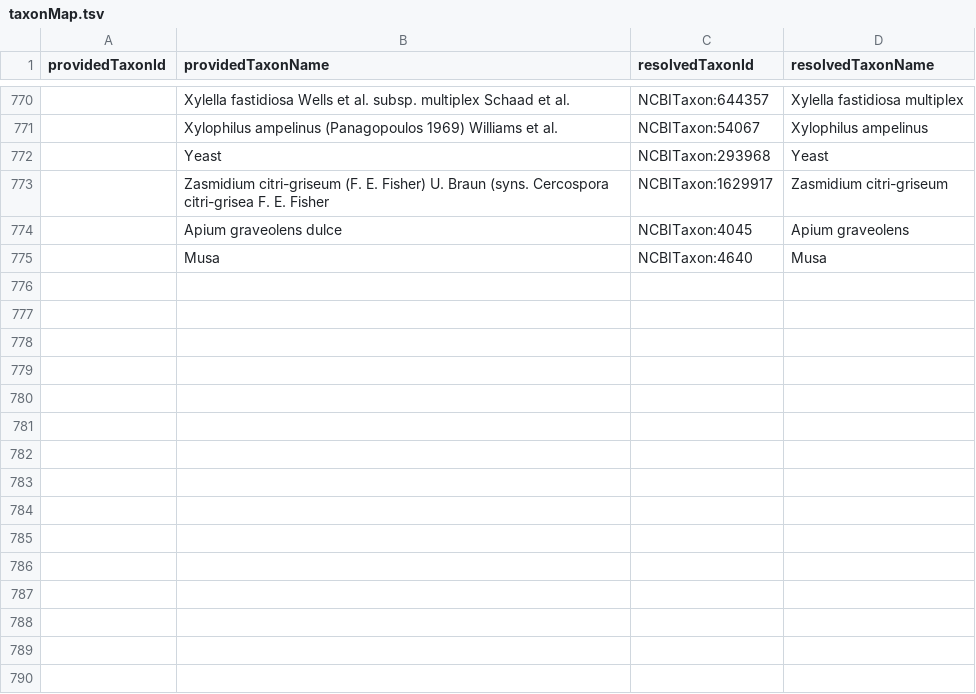
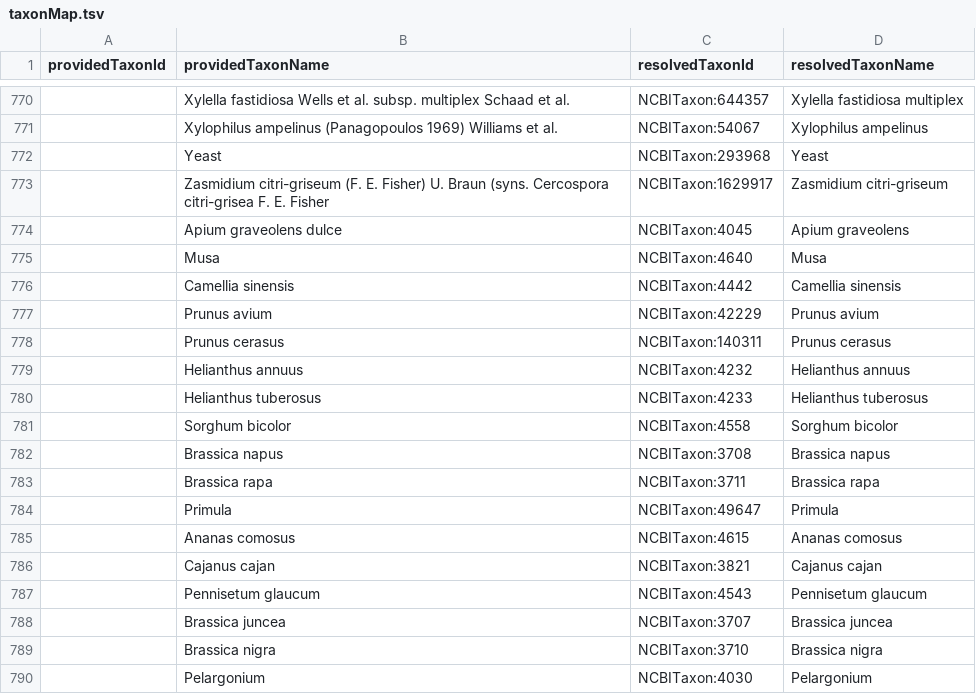
Before and after one commit to Planteome/samara, a TSV file: src/main/resources/org/planteome/samara/apsnet/taxonMap.tsv, drawn as a sheet; only a part is shown, gaps mark what is left out; the diff names each change by its address in the sheet, - before the commit and + after, or states it on an @@ line.

```diff
--- a/src/main/resources/org/planteome/samara/apsnet/taxonMap.tsv
+++ b/src/main/resources/org/planteome/samara/apsnet/taxonMap.tsv
+row 776:  | Camellia sinensis | NCBITaxon:4442 | Camellia sinensis
+row 777:  | Prunus avium | NCBITaxon:42229 | Prunus avium
+row 778:  | Prunus cerasus | NCBITaxon:140311 | Prunus cerasus
+row 779:  | Helianthus annuus | NCBITaxon:4232 | Helianthus annuus
+row 780:  | Helianthus tuberosus | NCBITaxon:4233 | Helianthus tuberosus
+row 781:  | Sorghum bicolor | NCBITaxon:4558 | Sorghum bicolor
+row 782:  | Brassica napus | NCBITaxon:3708 | Brassica napus
+row 783:  | Brassica rapa | NCBITaxon:3711 | Brassica rapa
+row 784:  | Primula | NCBITaxon:49647 | Primula
+row 785:  | Ananas comosus | NCBITaxon:4615 | Ananas comosus
+row 786:  | Cajanus cajan | NCBITaxon:3821 | Cajanus cajan
+row 787:  | Pennisetum glaucum | NCBITaxon:4543 | Pennisetum glaucum
+row 788:  | Brassica juncea | NCBITaxon:3707 | Brassica juncea
+row 789:  | Brassica nigra | NCBITaxon:3710 | Brassica nigra
+row 790:  | Pelargonium | NCBITaxon:4030 | Pelargonium
```
Also changed, not shown: src/main/resources/org/planteome/samara/apsnet/nameMap.tsv.
